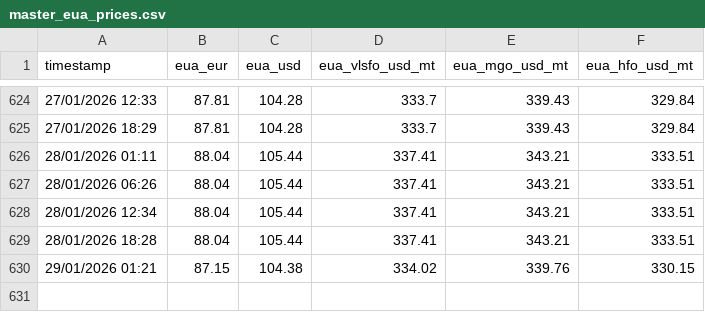
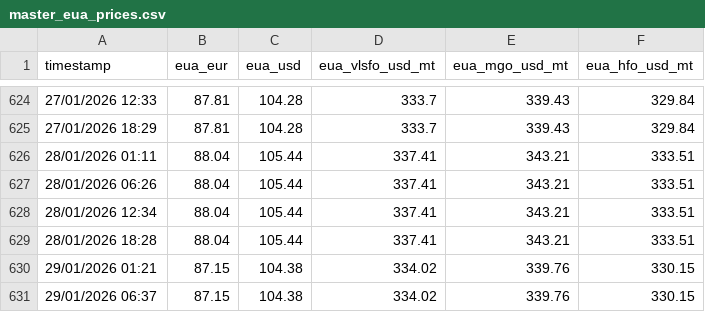
Before and after one commit to yiangostim/bunker_prices_srape, a CSV file: master_eua_prices.csv, drawn as a sheet; only a part is shown, gaps mark what is left out.

```diff
--- a/master_eua_prices.csv
+++ b/master_eua_prices.csv
@@ -630 +630,2 @@ timestamp,eua_eur,eua_usd,eua_vlsfo_usd_mt,eua_mgo_usd_mt,eua_hfo_usd_mt
 29/01/2026 01:21,87.15,104.38,334.02,339.76,330.15
+29/01/2026 06:37,87.15,104.38,334.02,339.76,330.15
```
Also changed, not shown: master_methanol_prices.csv, 1 other file.
